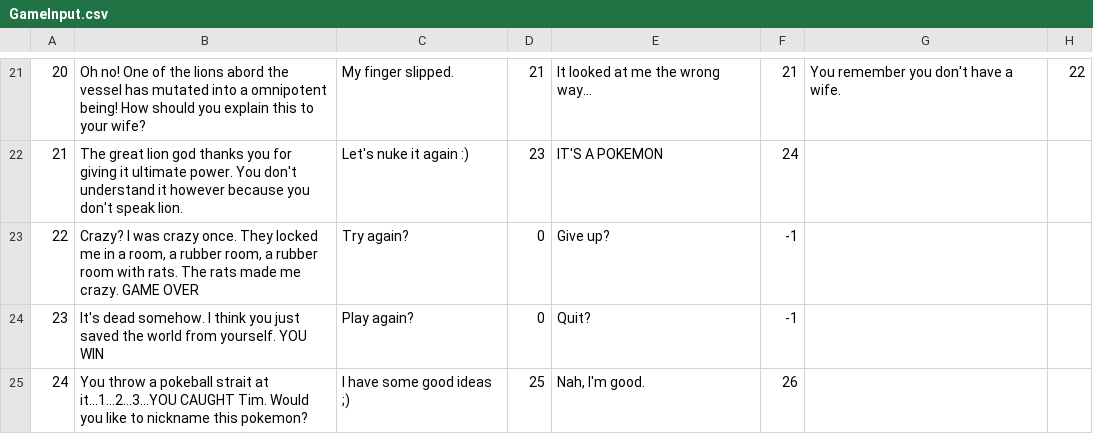
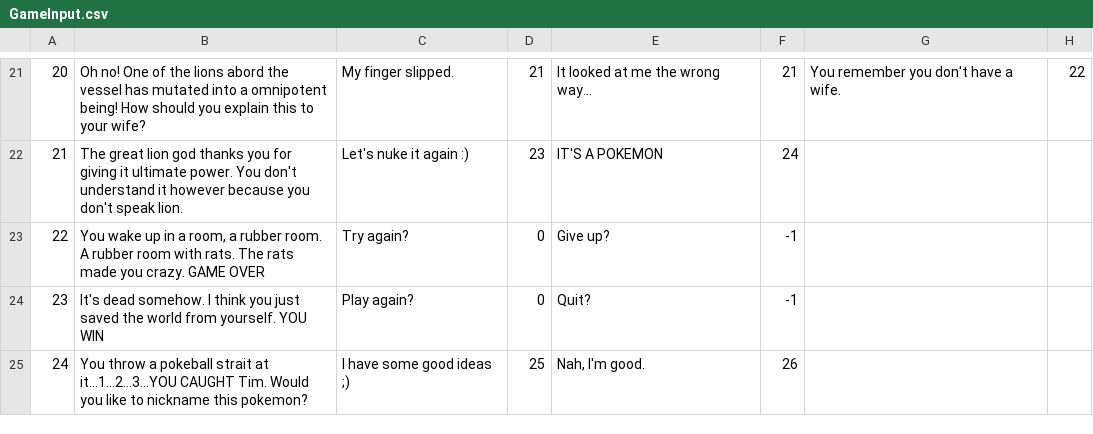
Before and after one commit to GabeWelsh/Lab3, a CSV file: GameInput.csv, drawn as a sheet; only a part is shown, gaps mark what is left out.

```diff
--- a/GameInput.csv
+++ b/GameInput.csv
@@ -22,3 +22,3 @@
 21|The great lion god thanks you for giving it ultimate power. You don't understand it however because you don't speak lion.|Let's nuke it again :)|23|IT'S A POKEMON|24|
-22|Crazy? I was crazy once. They locked me in a room, a rubber room, a rubber room with rats. The rats made me crazy. GAME OVER|Try again?|0|Give up?|-1|
+22|You wake up in a room, a rubber room. A rubber room with rats. The rats made you crazy. GAME OVER|Try again?|0|Give up?|-1|
 23|It's dead somehow. I think you just saved the world from yourself. YOU WIN|Play again?|0|Quit?|-1|
```
Also changed, not shown: 7 other files.
